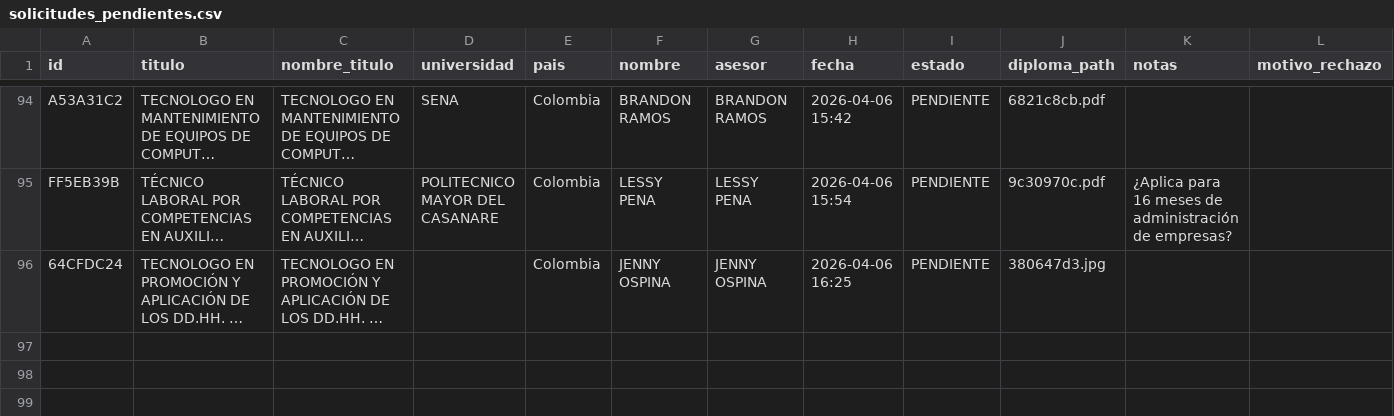
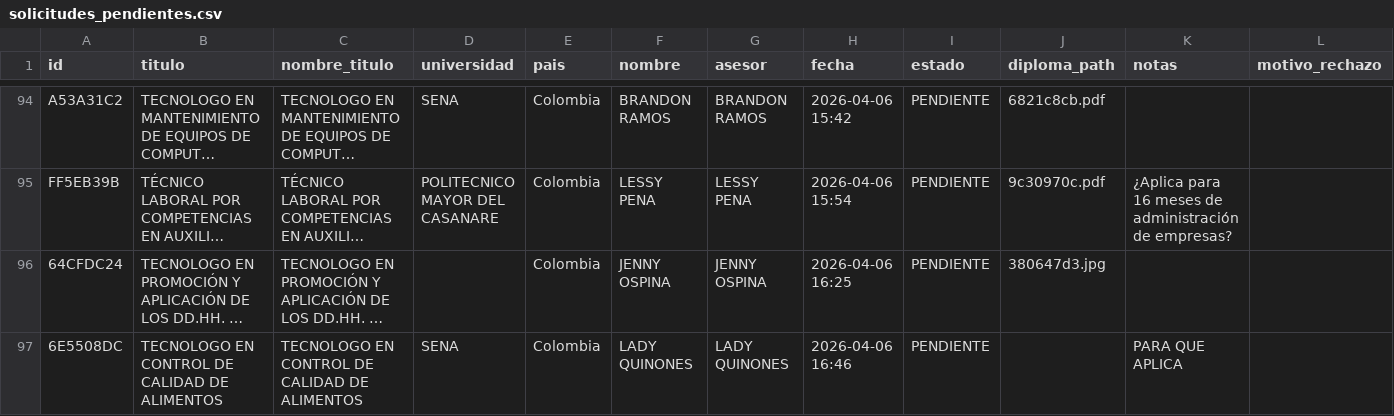
Before and after one commit to usanjosedocumentos-svg/validatitulos, a CSV file: solicitudes_pendientes.csv, drawn as a sheet; only a part is shown, gaps mark what is left out; long unchanged cells end in …; the diff names each change by its address in the sheet, - before the commit and + after, or states it on an @@ line.

Commit message:
Add: TECNOLOGO EN CONTROL DE CALIDAD DE ALIME

```diff
--- a/solicitudes_pendientes.csv
+++ b/solicitudes_pendientes.csv
+row 97: 6E5508DC | TECNOLOGO EN CONTROL DE CALIDAD DE ALIMENTOS | TECNOLOGO EN CONTROL DE CALIDAD DE ALIMENTOS | SENA | Colombia | LADY QUINONES | LADY QUINONES | 2026-04-06 16:46 | PENDIENTE |  | PARA QUE APLICA
```
